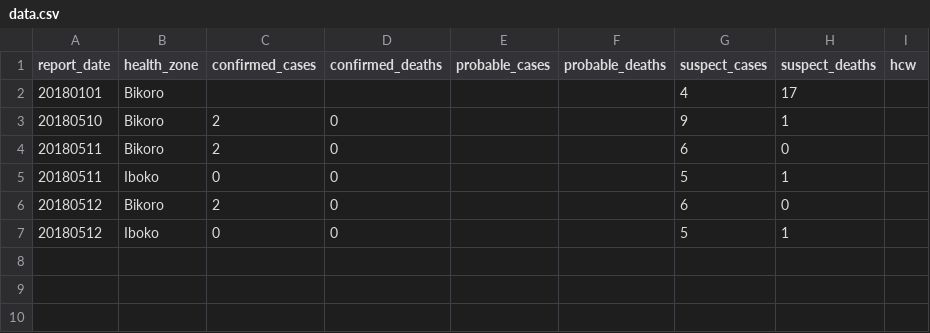
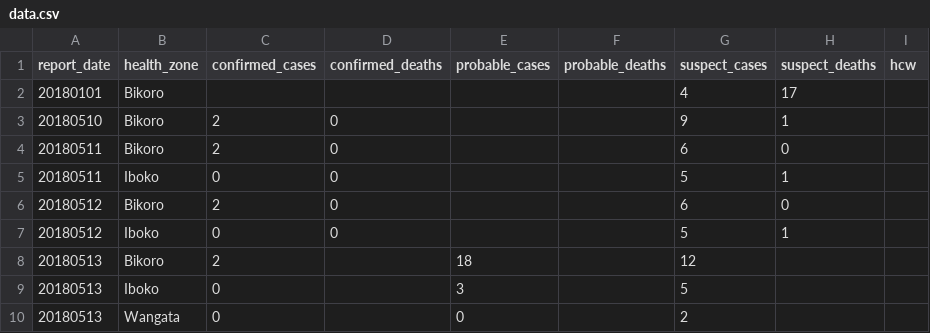
Before and after one commit to cmrivers/ebola_drc, a CSV file: drc/data.csv, drawn as a sheet.

Commit message:
20180513

```diff
--- a/drc/data.csv
+++ b/drc/data.csv
@@ -7 +7,4 @@
 20180512,Iboko,0,0,,,5,1,
+20180513,Bikoro,2,,18,,12,,
+20180513,Iboko,0,,3,,5,,
+20180513,Wangata,0,,0,,2,,
```
